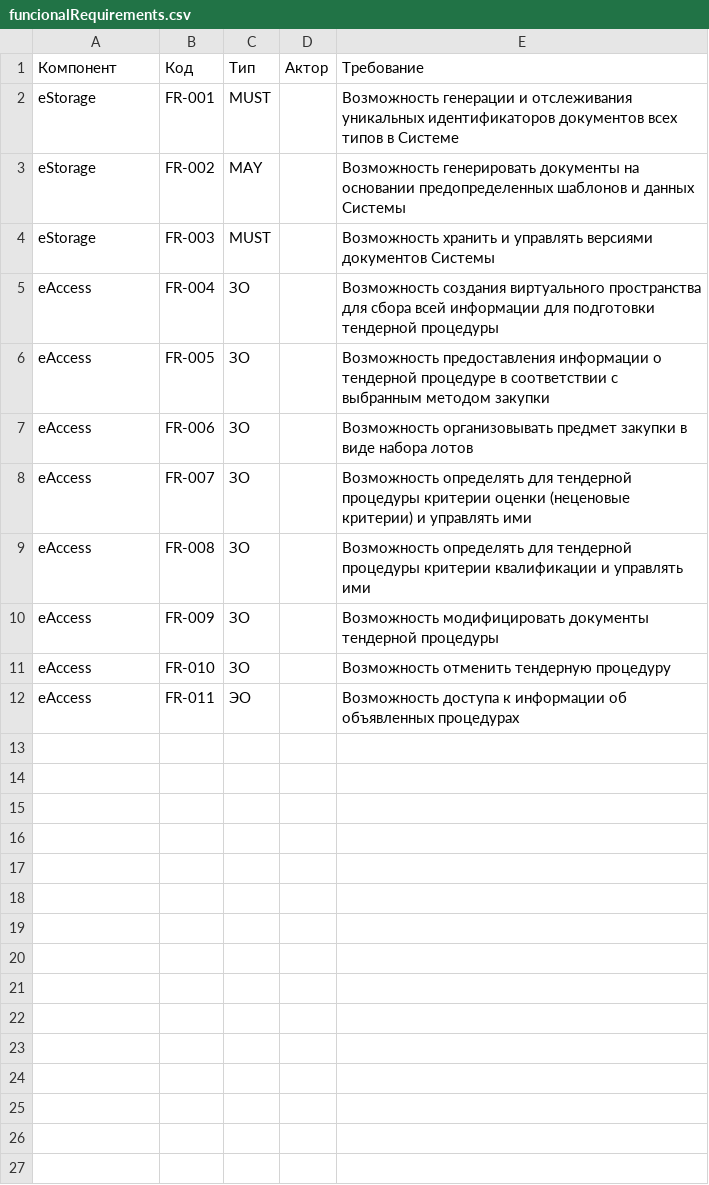
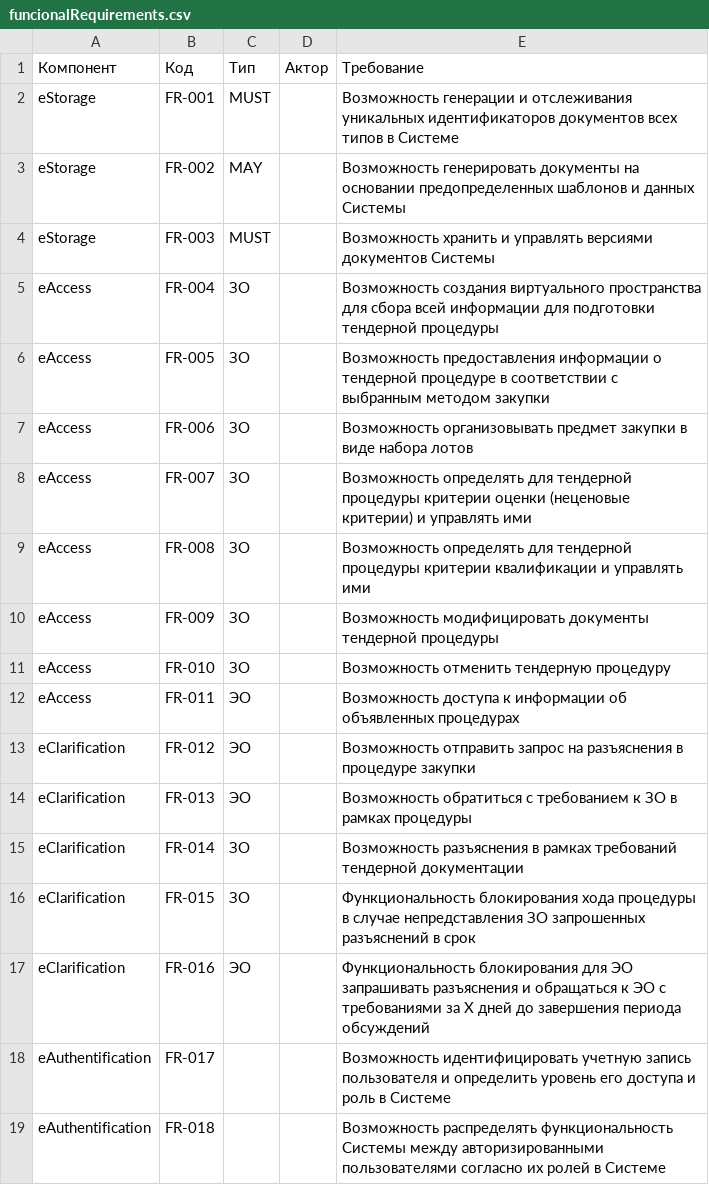
Before and after one commit to uStudioCompany/xarid.uz, a CSV file: resources/funcionalRequirements.csv, drawn as a sheet.

Commit message:
Update funcionalRequirements.csv

```diff
--- a/resources/funcionalRequirements.csv
+++ b/resources/funcionalRequirements.csv
@@ -12 +12,8 @@ eAccess,FR-010,ЗО,,Возможность отменить тендерную
 eAccess,FR-011,ЭO,,Возможность доступа к информации об объявленных процедурах
+eClarification,FR-012,ЭО,,Возможность отправить запрос на разъяснения в процедуре закупки
+eClarification,FR-013,ЭО,,Возможность обратиться с требованием к ЗО в рамках процедуры
+eClarification,FR-014,ЗО,,Возможность разъяснения в рамках требований тендерной документации
+eClarification,FR-015,ЗО,,Функциональность блокирования хода процедуры в случае непредставления ЗО запрошенных разъяснений в срок
+eClarification,FR-016,ЭО,,Функциональность блокирования для ЭО запрашивать разъяснения и обращаться к ЭО с требованиями за Х дней до завершения периода обсуждений
+eAuthentification,FR-017,,,Возможность идентифицировать учетную запись пользователя и определить уровень его доступа и роль в Системе
+eAuthentification,FR-018,,,Возможность распределять функциональность Системы между авторизированными пользователями согласно их ролей в Системе
```
